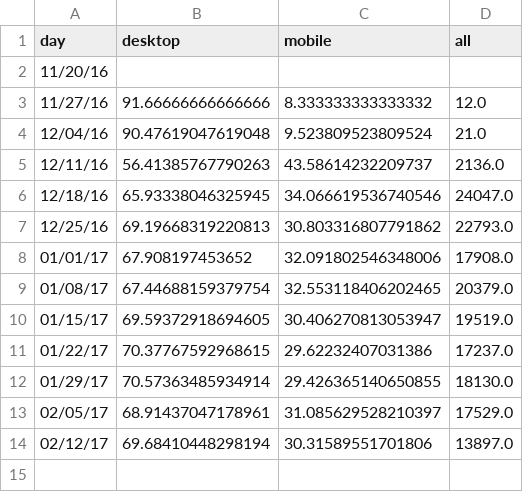
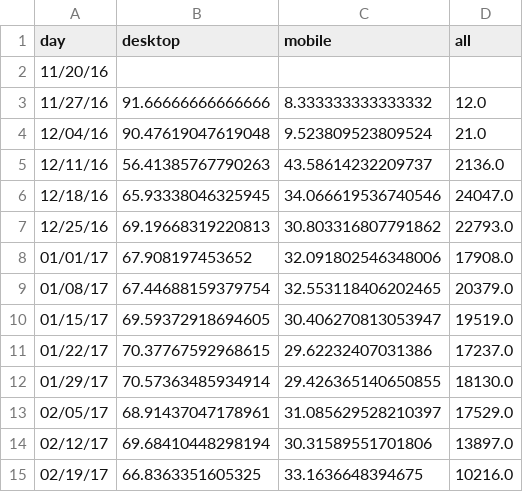
Before and after one commit to charwo/vets.gov-status, a CSV file: _data/claims_mobile.csv, drawn as a sheet.

Commit message:
2017-02-20 automated GA data pull (#218)
* 2017-02-20 automated GA data pull

* Make Jenkins skip deploys on PRs and non-deployable branches

* Fix up conditional build to pipeline style

```diff
--- a/_data/claims_mobile.csv
+++ b/_data/claims_mobile.csv
@@ -14 +14,2 @@ day,desktop,mobile,all
 02/12/17,69.68410448298194,30.31589551701806,13897.0
+02/19/17,66.8363351605325,33.1636648394675,10216.0
```
Also changed, not shown: _data/claims_new.csv, _data/eduapply_mobile.csv, 26 other files.
